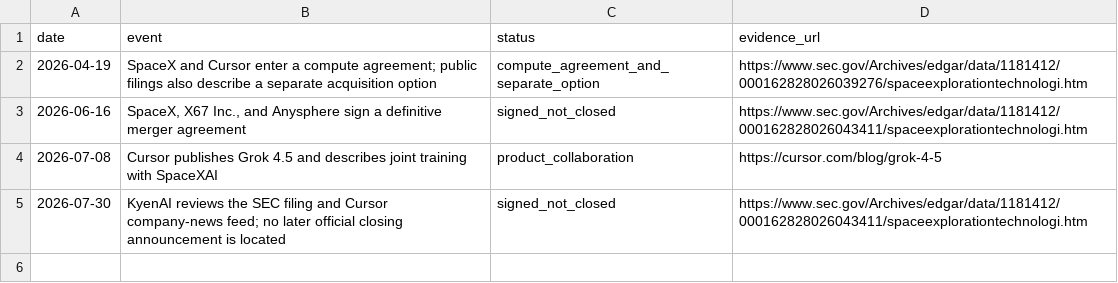
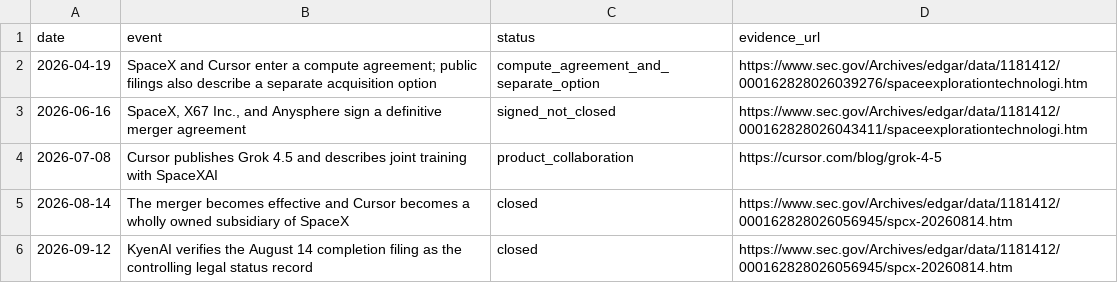
Before and after one commit to zhangshuaiqiang11/kyenai-news, a CSV file: frontend/public/resources/data/spacex-cursor-deal-timeline.csv, drawn as a sheet; removed rows and columns are numbered as before the commit, all else as after; the diff names each change by its address in the sheet, - before the commit and + after, or states it on an @@ line.

```diff
--- a/frontend/public/resources/data/spacex-cursor-deal-timeline.csv
+++ b/frontend/public/resources/data/spacex-cursor-deal-timeline.csv
-row 5: 2026-07-30 | KyenAI reviews the SEC filing and Cursor company-news feed; no later official closing announcement is located | signed_not_closed | https://www.sec.gov/Archives/edgar/data/1181412/000162828026043411/spaceexplorationtechnologi.htm
+row 5: 2026-08-14 | The merger becomes effective and Cursor becomes a wholly owned subsidiary of SpaceX | closed | https://www.sec.gov/Archives/edgar/data/1181412/000162828026056945/spcx-20260814.htm
+row 6: 2026-09-12 | KyenAI verifies the August 14 completion filing as the controlling legal status record | closed | https://www.sec.gov/Archives/edgar/data/1181412/000162828026056945/spcx-20260814.htm
```
Also changed, not shown: frontend/public/resources/cursor-enterprise-security-controls.csv, 31 other files.
